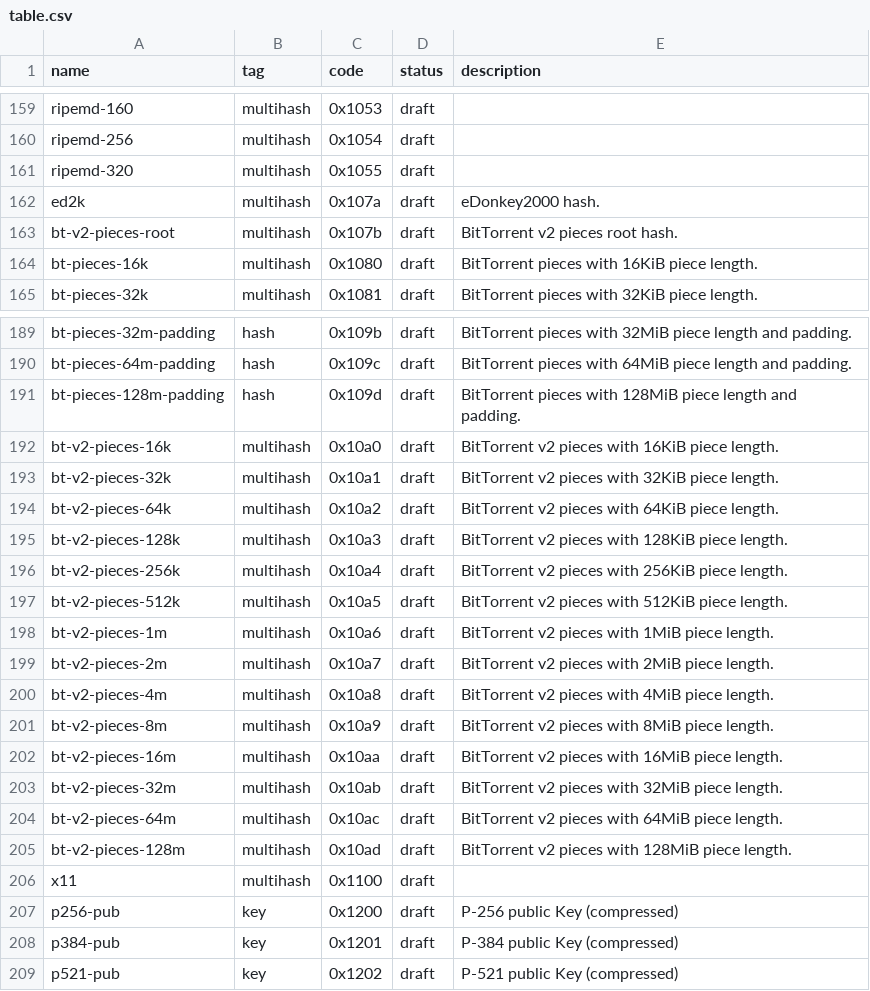
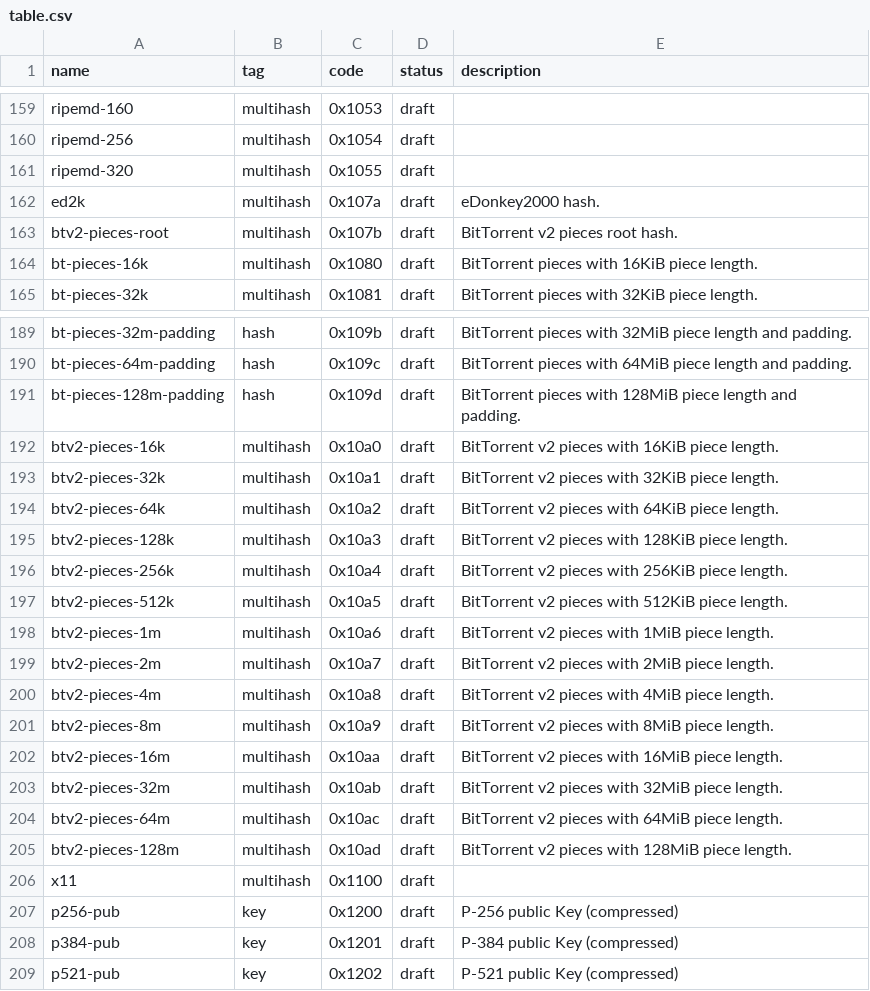
Before and after one commit to multiformats/multicodec, a CSV file: table.csv, drawn as a sheet; only a part is shown, gaps mark what is left out.

Commit message:
Remove hyphens.

```diff
--- a/table.csv
+++ b/table.csv
@@ -162,3 +162,3 @@ ripemd-320,                     multihash,      0x1055,         draft,
 ed2k,                           multihash,      0x107a,         draft,      eDonkey2000 hash.
-bt-v2-pieces-root,              multihash,      0x107b,         draft,      BitTorrent v2 pieces root hash.
+btv2-pieces-root,               multihash,      0x107b,         draft,      BitTorrent v2 pieces root hash.
 bt-pieces-16k,                  multihash,      0x1080,         draft,      BitTorrent pieces with 16KiB piece length.
@@ -191,16 +191,16 @@ bt-pieces-64m-padding,          hash,           0x109c,         draft,      BitT
 bt-pieces-128m-padding,         hash,           0x109d,         draft,      BitTorrent pieces with 128MiB piece length and padding.
-bt-v2-pieces-16k,               multihash,      0x10a0,         draft,      BitTorrent v2 pieces with 16KiB piece length.
-bt-v2-pieces-32k,               multihash,      0x10a1,         draft,      BitTorrent v2 pieces with 32KiB piece length.
-bt-v2-pieces-64k,               multihash,      0x10a2,         draft,      BitTorrent v2 pieces with 64KiB piece length.
-bt-v2-pieces-128k,              multihash,      0x10a3,         draft,      BitTorrent v2 pieces with 128KiB piece length.
-bt-v2-pieces-256k,              multihash,      0x10a4,         draft,      BitTorrent v2 pieces with 256KiB piece length.
-bt-v2-pieces-512k,              multihash,      0x10a5,         draft,      BitTorrent v2 pieces with 512KiB piece length.
-bt-v2-pieces-1m,                multihash,      0x10a6,         draft,      BitTorrent v2 pieces with 1MiB piece length.
-bt-v2-pieces-2m,                multihash,      0x10a7,         draft,      BitTorrent v2 pieces with 2MiB piece length.
-bt-v2-pieces-4m,                multihash,      0x10a8,         draft,      BitTorrent v2 pieces with 4MiB piece length.
-bt-v2-pieces-8m,                multihash,      0x10a9,         draft,      BitTorrent v2 pieces with 8MiB piece length.
-bt-v2-pieces-16m,               multihash,      0x10aa,         draft,      BitTorrent v2 pieces with 16MiB piece length.
-bt-v2-pieces-32m,               multihash,      0x10ab,         draft,      BitTorrent v2 pieces with 32MiB piece length.
-bt-v2-pieces-64m,               multihash,      0x10ac,         draft,      BitTorrent v2 pieces with 64MiB piece length.
-bt-v2-pieces-128m,              multihash,      0x10ad,         draft,      BitTorrent v2 pieces with 128MiB piece length.
+btv2-pieces-16k,                multihash,      0x10a0,         draft,      BitTorrent v2 pieces with 16KiB piece length.
+btv2-pieces-32k,                multihash,      0x10a1,         draft,      BitTorrent v2 pieces with 32KiB piece length.
+btv2-pieces-64k,                multihash,      0x10a2,         draft,      BitTorrent v2 pieces with 64KiB piece length.
+btv2-pieces-128k,               multihash,      0x10a3,         draft,      BitTorrent v2 pieces with 128KiB piece length.
+btv2-pieces-256k,               multihash,      0x10a4,         draft,      BitTorrent v2 pieces with 256KiB piece length.
+btv2-pieces-512k,               multihash,      0x10a5,         draft,      BitTorrent v2 pieces with 512KiB piece length.
+btv2-pieces-1m,                 multihash,      0x10a6,         draft,      BitTorrent v2 pieces with 1MiB piece length.
+btv2-pieces-2m,                 multihash,      0x10a7,         draft,      BitTorrent v2 pieces with 2MiB piece length.
+btv2-pieces-4m,                 multihash,      0x10a8,         draft,      BitTorrent v2 pieces with 4MiB piece length.
+btv2-pieces-8m,                 multihash,      0x10a9,         draft,      BitTorrent v2 pieces with 8MiB piece length.
+btv2-pieces-16m,                multihash,      0x10aa,         draft,      BitTorrent v2 pieces with 16MiB piece length.
+btv2-pieces-32m,                multihash,      0x10ab,         draft,      BitTorrent v2 pieces with 32MiB piece length.
+btv2-pieces-64m,                multihash,      0x10ac,         draft,      BitTorrent v2 pieces with 64MiB piece length.
+btv2-pieces-128m,               multihash,      0x10ad,         draft,      BitTorrent v2 pieces with 128MiB piece length.
 x11,                            multihash,      0x1100,         draft,
```
